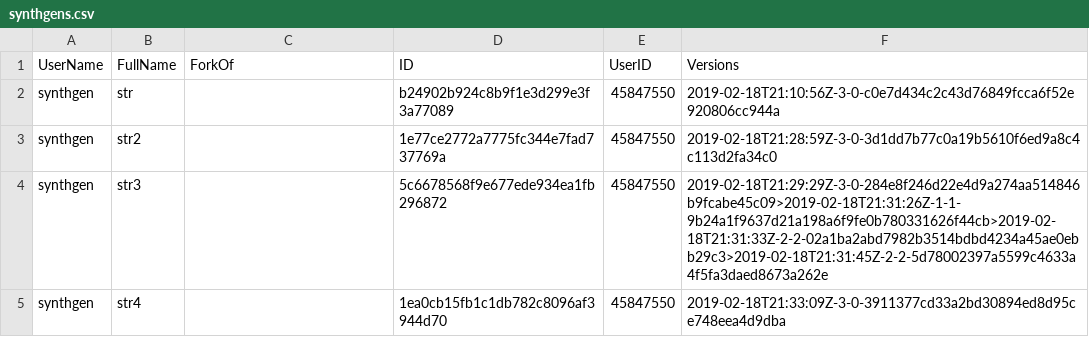
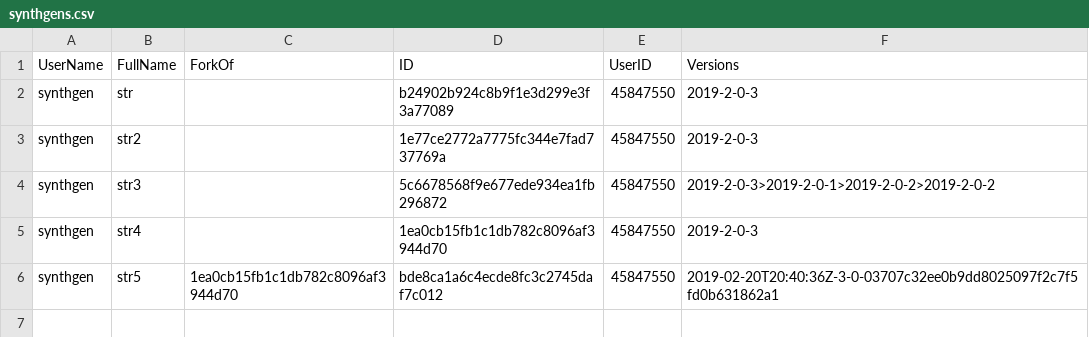
Before and after one commit to procedgen/procedgen.github.io, a CSV file: index/synthgens.csv, drawn as a sheet.

Commit message:
Updated file index/synthgens.csv

```diff
--- a/index/synthgens.csv
+++ b/index/synthgens.csv
@@ -1,5 +1,6 @@
 UserName,FullName,ForkOf,ID,UserID,Versions
-synthgen,str,,b24902b924c8b9f1e3d299e3f3a77089,45847550,2019-02-18T21:10:56Z-3-0-c0e7d434c2c43d76849fcca6f52e920806cc944a
-synthgen,str2,,1e77ce2772a7775fc344e7fad737769a,45847550,2019-02-18T21:28:59Z-3-0-3d1dd7b77c0a19b5610f6ed9a8c4c113d2fa34c0
-synthgen,str3,,5c6678568f9e677ede934ea1fb296872,45847550,2019-02-18T21:29:29Z-3-0-284e8f246d22e4d9a274aa514846b9fcabe45c09>2019-02-18T21:31:26Z-1-1-9b24a1f9637d21a198a6f9fe0b780331626f44cb>2019-02-18T21:31:33Z-2-2-02a1ba2abd7982b3514bdbd4234a45ae0ebb29c3>2019-02-18T21:31:45Z-2-2-5d78002397a5599c4633a4f5fa3daed8673a262e
-synthgen,str4,,1ea0cb15fb1c1db782c8096af3944d70,45847550,2019-02-18T21:33:09Z-3-0-3911377cd33a2bd30894ed8d95ce748eea4d9dba
+synthgen,str,,b24902b924c8b9f1e3d299e3f3a77089,45847550,2019-2-0-3
+synthgen,str2,,1e77ce2772a7775fc344e7fad737769a,45847550,2019-2-0-3
+synthgen,str3,,5c6678568f9e677ede934ea1fb296872,45847550,2019-2-0-3>2019-2-0-1>2019-2-0-2>2019-2-0-2
+synthgen,str4,,1ea0cb15fb1c1db782c8096af3944d70,45847550,2019-2-0-3
+synthgen,str5,1ea0cb15fb1c1db782c8096af3944d70,bde8ca1a6c4ecde8fc3c2745daf7c012,45847550,2019-02-20T20:40:36Z-3-0-03707c32ee0b9dd8025097f2c7f5fd0b631862a1
```
